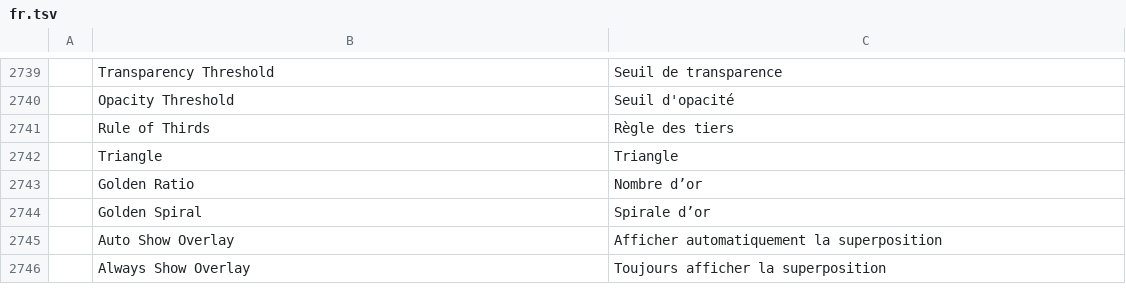
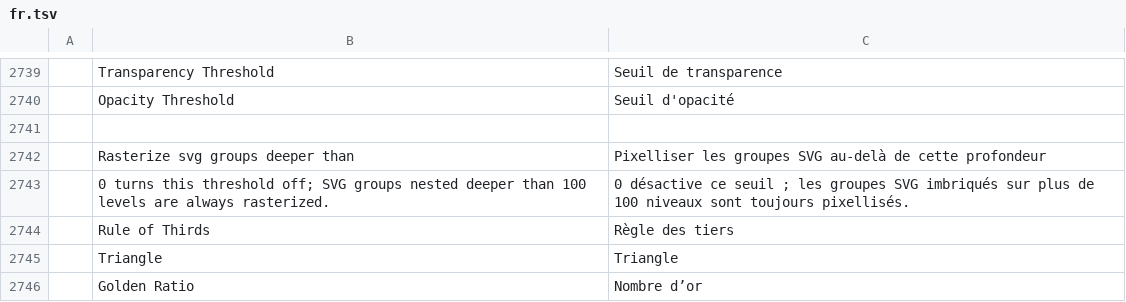
Before and after one commit to jorgerjimenez/United-Editer, a TSV file: photocraft/crates/ui-egui/src/i18n/fr.tsv, drawn as a sheet; only a part is shown, gaps mark what is left out; the shorter side is filled out with more unchanged rows; the diff names each change by its address in the sheet, - before the commit and + after, or states it on an @@ line.

```diff
--- a/photocraft/crates/ui-egui/src/i18n/fr.tsv
+++ b/photocraft/crates/ui-egui/src/i18n/fr.tsv
+row 2741: (empty)
+row 2742:  | Rasterize svg groups deeper than | Pixelliser les groupes SVG au-delà de cette profondeur
+row 2743:  | 0 turns this threshold off; SVG groups nested deeper than 100 levels are always rasterized. | 0 désactive ce seuil ; les groupes SVG imbriqués sur plus de 100 niveaux sont toujours pixellisés.
```
Also changed, not shown: photocraft/crates/ui-egui/src/i18n/el.tsv, photocraft/crates/ui-egui/src/i18n/ja.tsv, 31 other files.
